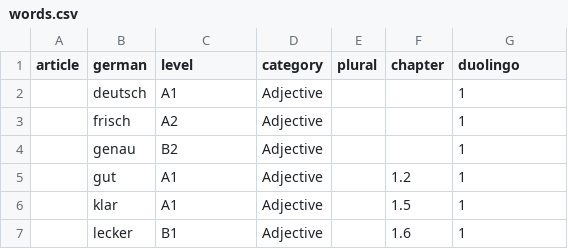
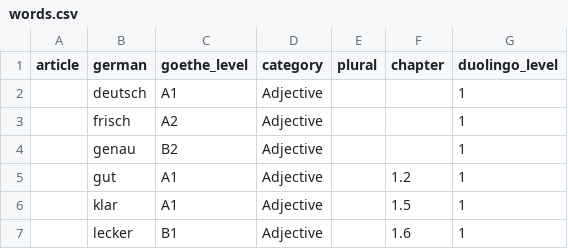
Before and after one commit to melm73/learn_german, a CSV file: db/words.csv, drawn as a sheet; only a part is shown.

Commit message:
add Goethe level to words and seeds and rename level in elm to duolingoLevel.

```diff
--- a/db/words.csv
+++ b/db/words.csv
@@ -1,2 +1,2 @@
-article,german,level,category,plural,chapter,duolingo
+article,german,goethe_level,category,plural,chapter,duolingo_level
 ,deutsch,A1,Adjective,,,1
```
Also changed, not shown: 8 other files.
